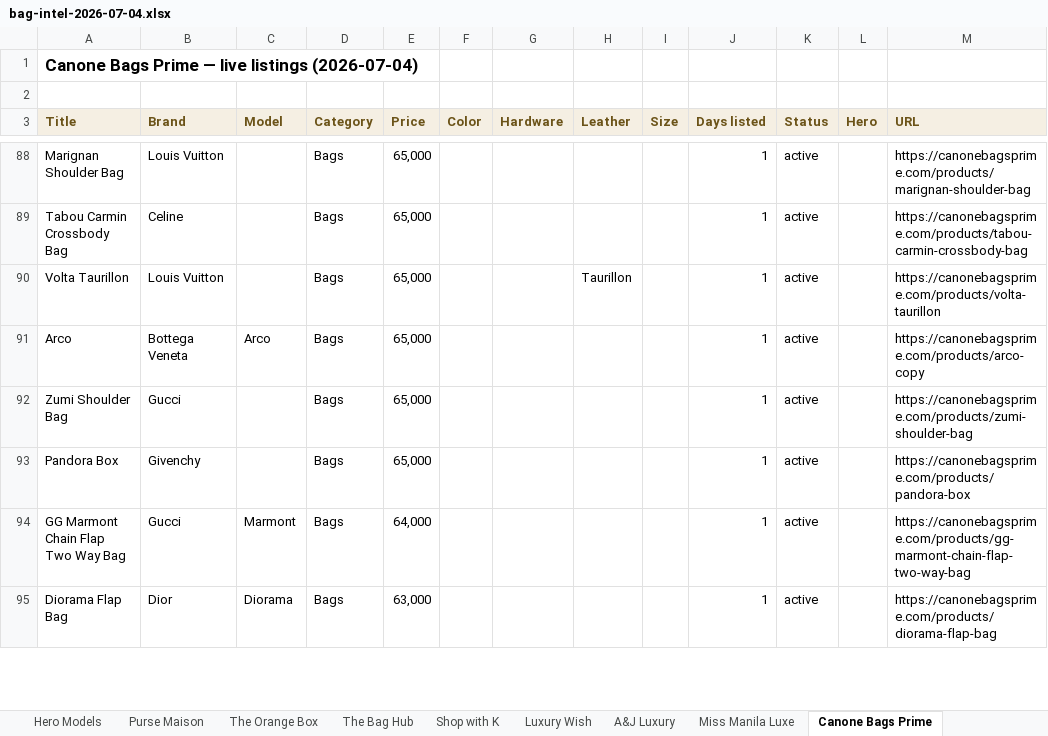
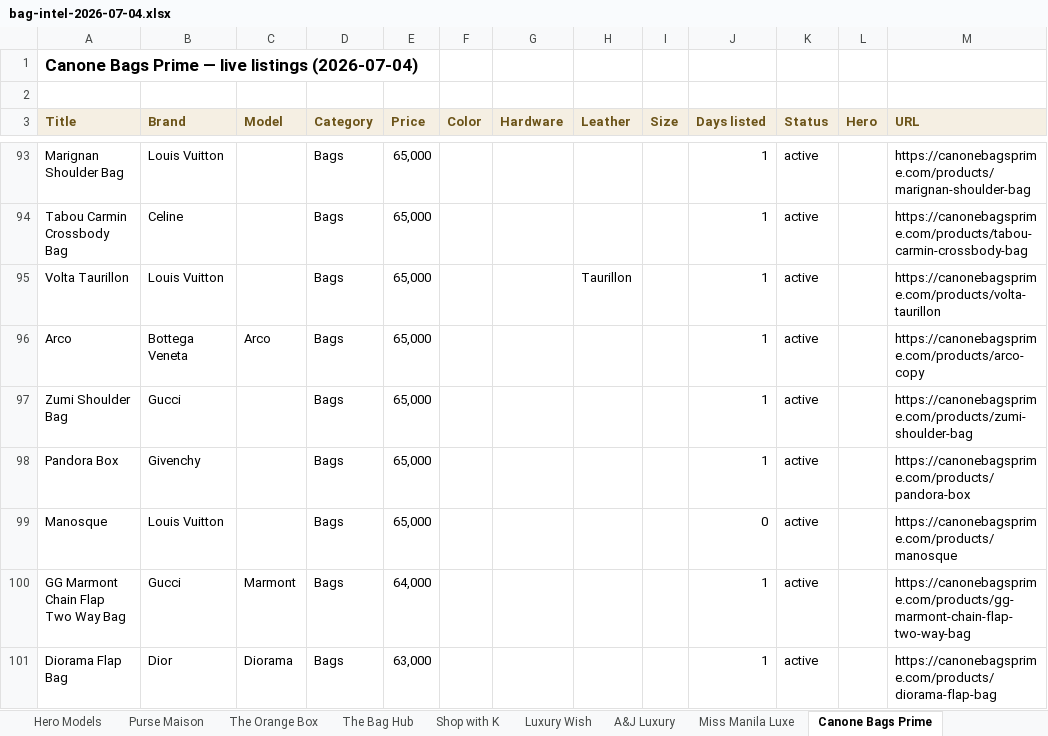
Before and after one commit to rbbincal-cpu/bag-intel, an Excel workbook: exports/bag-intel-2026-07-04.xlsx, sheet Canone Bags Prime, drawn as a sheet; only a part is shown, gaps mark what is left out; values as stored, in another font and other column widths than the file's, no borders; the diff covers the shown part only; the diff names each change by its address in the sheet, - before the commit and + after, or states it on an @@ line.

```diff
--- a/exports/bag-intel-2026-07-04.xlsx (sheet Canone Bags Prime)
+++ b/exports/bag-intel-2026-07-04.xlsx (sheet Canone Bags Prime)
+row 99: Manosque | Louis Vuitton |  | Bags | 65,000 |  |  |  |  | 0 | active |  | https://canonebagsprime.com/products/manosque
```
Also changed, not shown: 16 added rows elsewhere in this sheet, sheet Purse Maison, sheet The Bag Hub, sheet Miss Manila Luxe, sheet Summary, sheet Hero Models, 2 other files.
